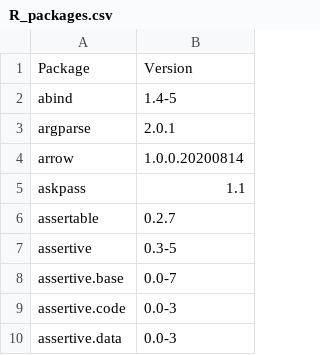
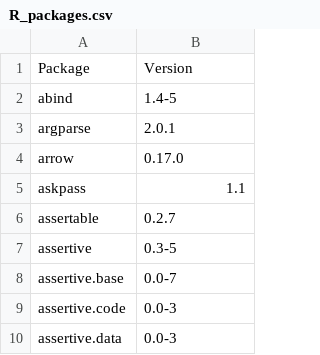
Before and after one commit to ihmeuw-demographics/docker-base, a CSV file: installed_versions/v2020.0.10/R_packages.csv, drawn as a sheet; only a part is shown.

```diff
--- a/installed_versions/v2020.0.10/R_packages.csv
+++ b/installed_versions/v2020.0.10/R_packages.csv
@@ -3,3 +3,3 @@ abind,1.4-5
 argparse,2.0.1
-arrow,1.0.0.20200814
+arrow,0.17.0
 askpass,1.1
```
Also changed, not shown: 3 other files.
